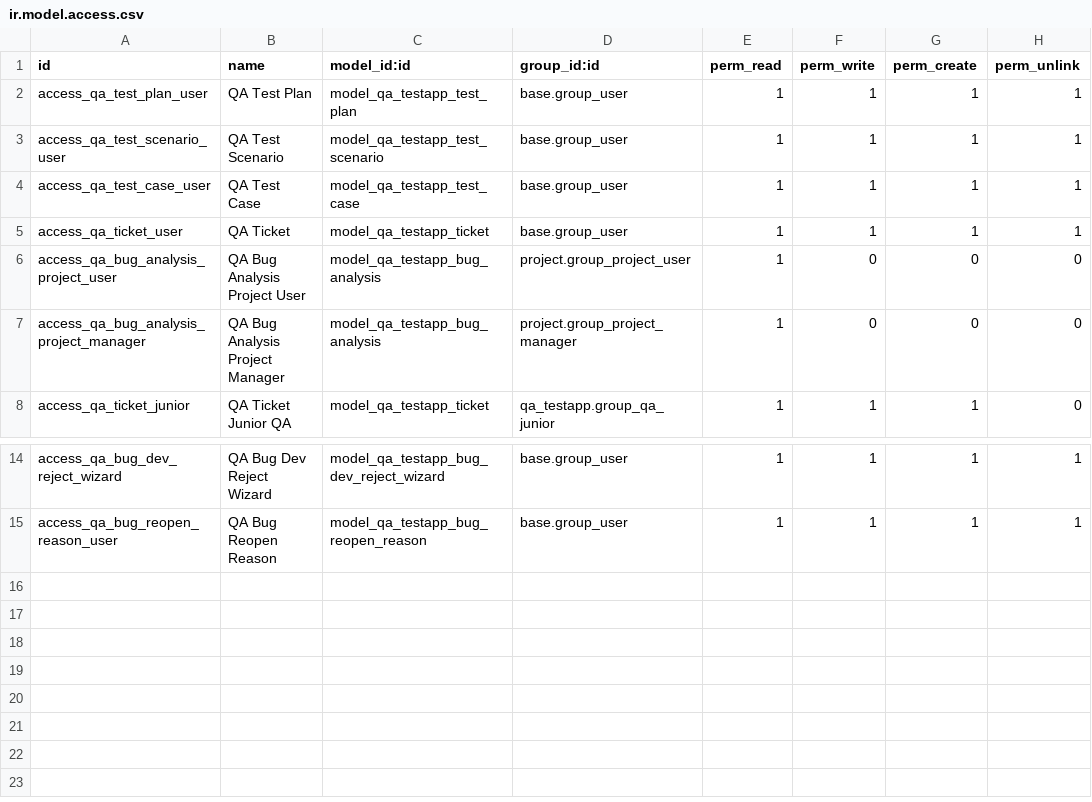
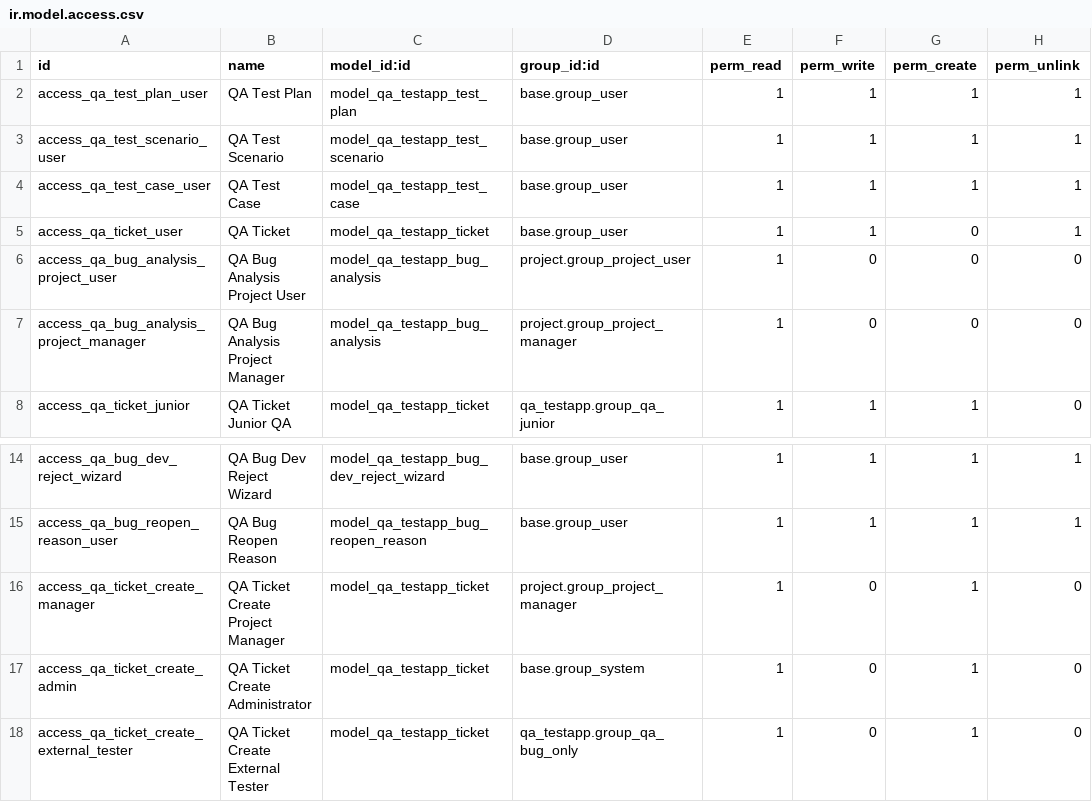
Before and after one commit to FingertipTechnologies/pms19_addons, a CSV file: qa_testapp/security/ir.model.access.csv, drawn as a sheet; only a part is shown, gaps mark what is left out.

Commit message:
UI enhamcement, test case changes, bug changes, project planner changes

```diff
--- a/qa_testapp/security/ir.model.access.csv
+++ b/qa_testapp/security/ir.model.access.csv
@@ -4,3 +4,3 @@ access_qa_test_scenario_user,QA Test Scenario,model_qa_testapp_test_scenario,bas
 access_qa_test_case_user,QA Test Case,model_qa_testapp_test_case,base.group_user,1,1,1,1
-access_qa_ticket_user,QA Ticket,model_qa_testapp_ticket,base.group_user,1,1,1,1
+access_qa_ticket_user,QA Ticket,model_qa_testapp_ticket,base.group_user,1,1,0,1
 access_qa_bug_analysis_project_user,QA Bug Analysis Project User,model_qa_testapp_bug_analysis,project.group_project_user,1,0,0,0
@@ -15 +15,4 @@ access_qa_bug_dev_reject_wizard,QA Bug Dev Reject Wizard,model_qa_testapp_bug_de
 access_qa_bug_reopen_reason_user,QA Bug Reopen Reason,model_qa_testapp_bug_reopen_reason,base.group_user,1,1,1,1
+access_qa_ticket_create_manager,QA Ticket Create Project Manager,model_qa_testapp_ticket,project.group_project_manager,1,0,1,0
+access_qa_ticket_create_admin,QA Ticket Create Administrator,model_qa_testapp_ticket,base.group_system,1,0,1,0
+access_qa_ticket_create_external_tester,QA Ticket Create External Tester,model_qa_testapp_ticket,qa_testapp.group_qa_bug_only,1,0,1,0
```
Also changed, not shown: 36 other files.
